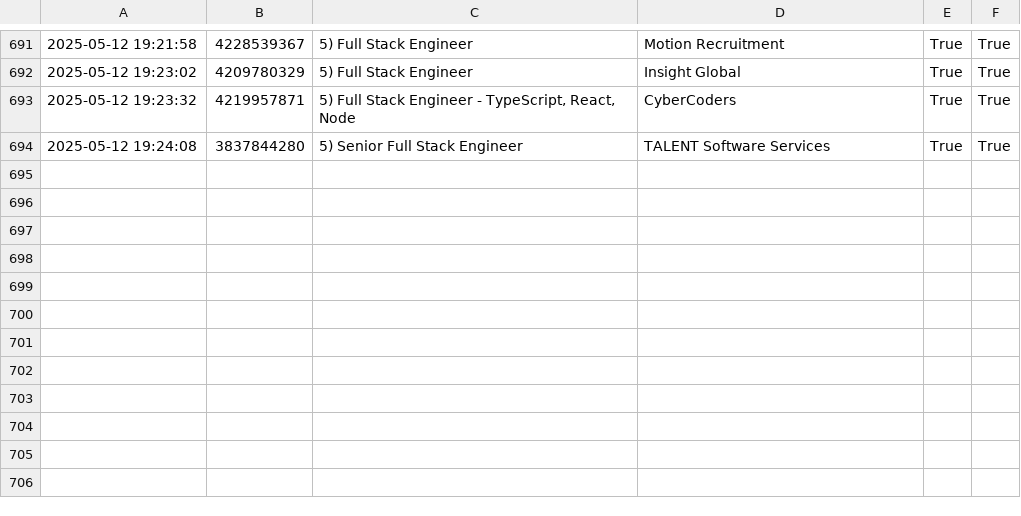
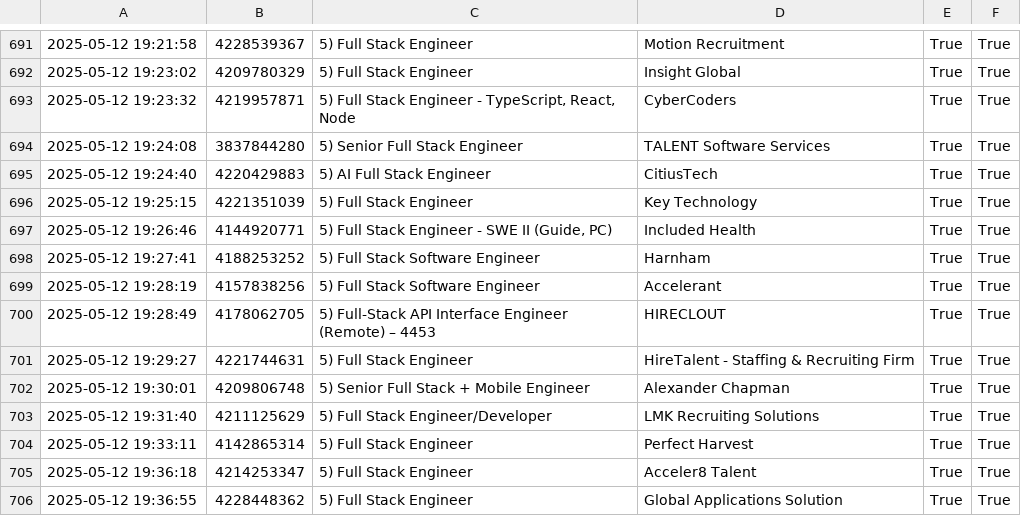
Before and after one commit to jongan69/LinkedinBot, a CSV file: output.csv, drawn as a sheet; only a part is shown, gaps mark what is left out.

```diff
--- a/output.csv
+++ b/output.csv
@@ -694 +694,13 @@
 2025-05-12 19:24:08,3837844280,5) Senior Full Stack Engineer,TALENT Software Services,True,True
+2025-05-12 19:24:40,4220429883,5) AI Full Stack Engineer,CitiusTech,True,True
+2025-05-12 19:25:15,4221351039,5) Full Stack Engineer,Key Technology,True,True
+2025-05-12 19:26:46,4144920771,"5) Full Stack Engineer - SWE II (Guide, PC)",Included Health,True,True
+2025-05-12 19:27:41,4188253252,5) Full Stack Software Engineer,Harnham,True,True
+2025-05-12 19:28:19,4157838256,5) Full Stack Software Engineer,Accelerant,True,True
+2025-05-12 19:28:49,4178062705,5) Full-Stack API Interface Engineer (Remote) – 4453,HIRECLOUT,True,True
+2025-05-12 19:29:27,4221744631,5) Full Stack Engineer,HireTalent - Staffing & Recruiting Firm,True,True
+2025-05-12 19:30:01,4209806748,5) Senior Full Stack + Mobile Engineer,Alexander Chapman,True,True
+2025-05-12 19:31:40,4211125629,5) Full Stack Engineer/Developer,LMK Recruiting Solutions,True,True
+2025-05-12 19:33:11,4142865314,5) Full Stack Engineer,Perfect Harvest,True,True
+2025-05-12 19:36:18,4214253347,5) Full Stack Engineer,Acceler8 Talent,True,True
+2025-05-12 19:36:55,4228448362,5) Full Stack Engineer,Global Applications Solution,True,True
```
Also changed, not shown: 5 other files.
